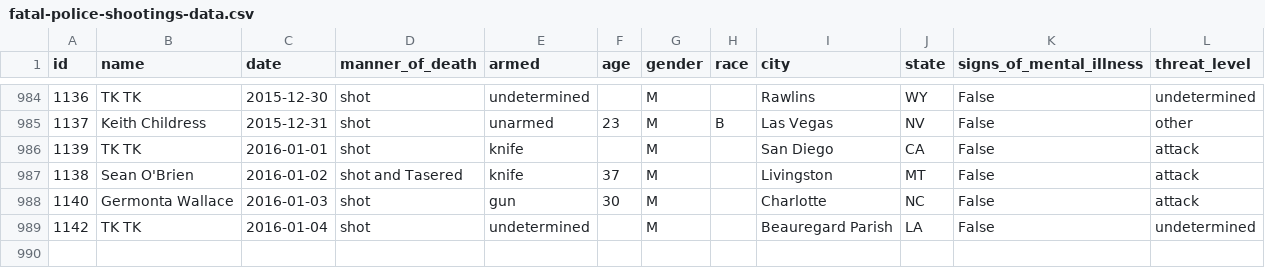
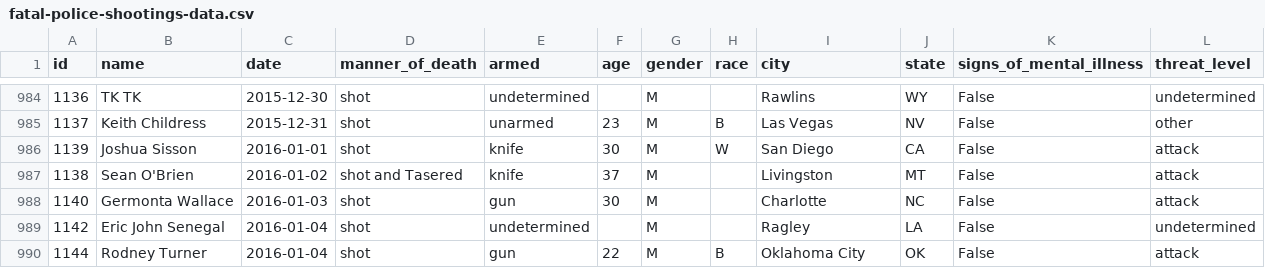
Before and after one commit to washingtonpost/data-police-shootings, a CSV file: fatal-police-shootings-data.csv, drawn as a sheet; only a part is shown, gaps mark what is left out.

Commit message:
this is an automagically generated commit.

```diff
--- a/fatal-police-shootings-data.csv
+++ b/fatal-police-shootings-data.csv
@@ -985,5 +985,6 @@ id,name,date,manner_of_death,armed,age,gender,race,city,state,signs_of_mental_il
 1137,Keith Childress,2015-12-31,shot,unarmed,23,M,B,Las Vegas,NV,False,other
-1139,TK TK,2016-01-01,shot,knife,,M,,San Diego,CA,False,attack
+1139,Joshua Sisson,2016-01-01,shot,knife,30,M,W,San Diego,CA,False,attack
 1138,Sean O'Brien,2016-01-02,shot and Tasered,knife,37,M,,Livingston,MT,False,attack
 1140,Germonta Wallace,2016-01-03,shot,gun,30,M,,Charlotte,NC,False,attack
-1142,TK TK,2016-01-04,shot,undetermined,,M,,Beauregard Parish,LA,False,undetermined
+1142,Eric John Senegal,2016-01-04,shot,undetermined,,M,,Ragley,LA,False,undetermined
+1144,Rodney Turner,2016-01-04,shot,gun,22,M,B,Oklahoma City,OK,False,attack
```
